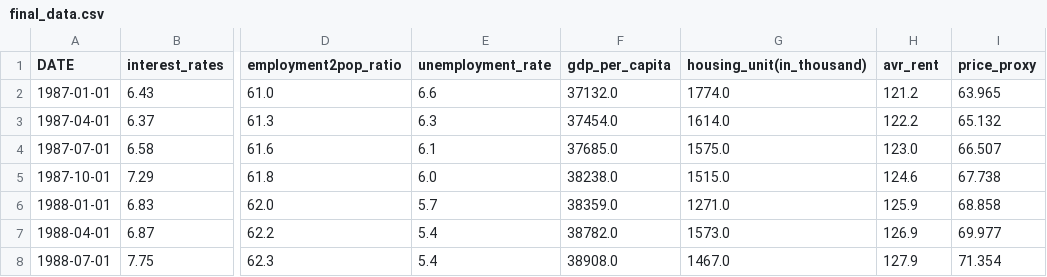
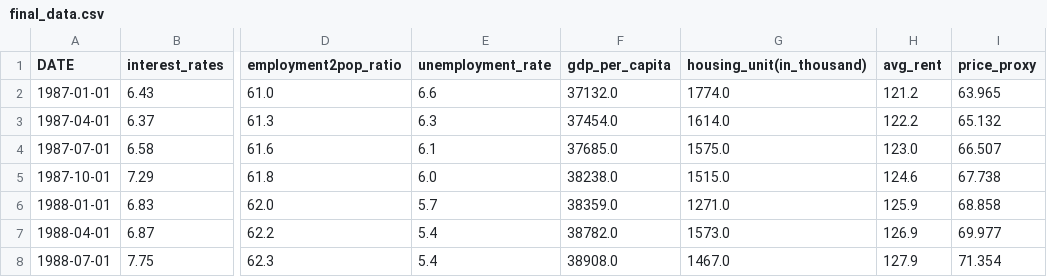
Before and after one commit to sarthakg004/HOME_LLC_Assignment, a CSV file: data/final_data.csv, drawn as a sheet; only a part is shown, gaps mark what is left out; the diff names each change by its address in the sheet, - before the commit and + after, or states it on an @@ line.

```diff
--- a/data/final_data.csv
+++ b/data/final_data.csv
-H1: avr_rent
+H1: avg_rent
```
Also changed, not shown: 9 other files.
